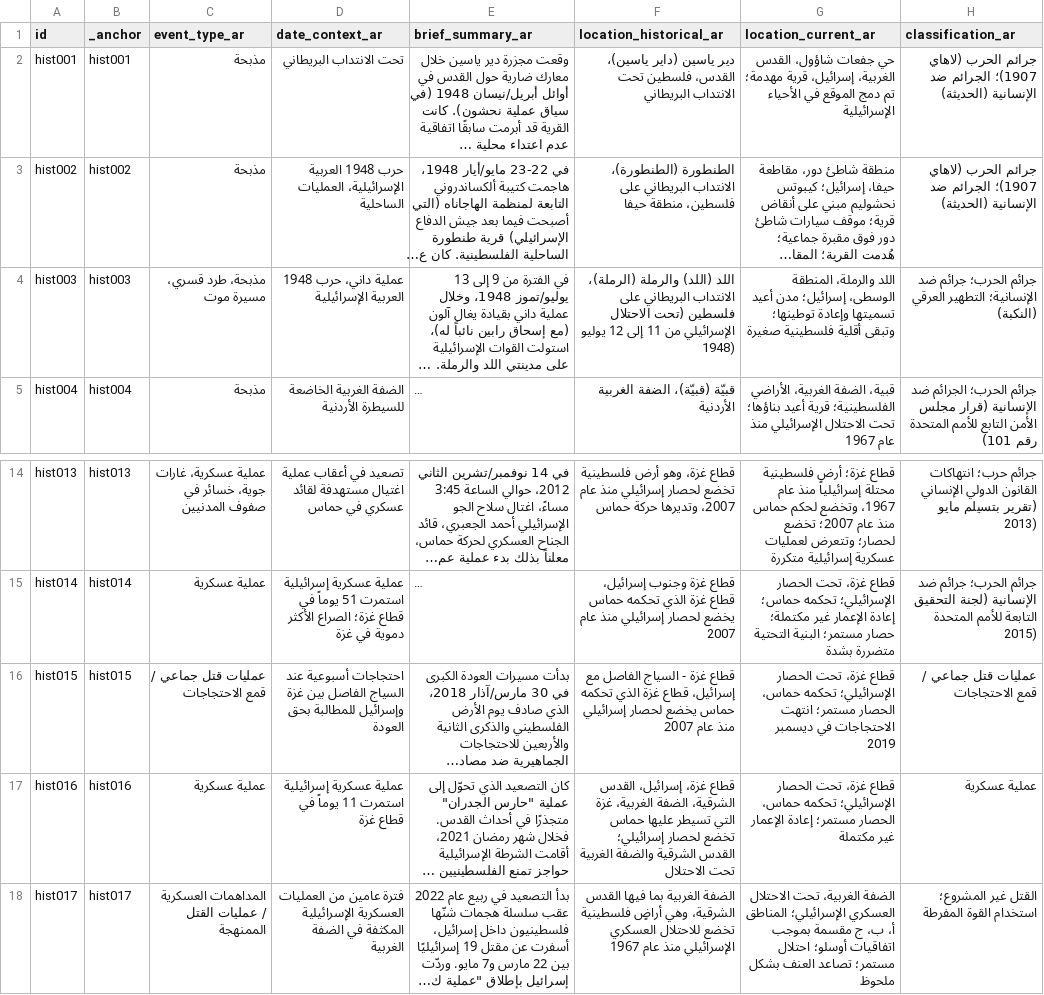
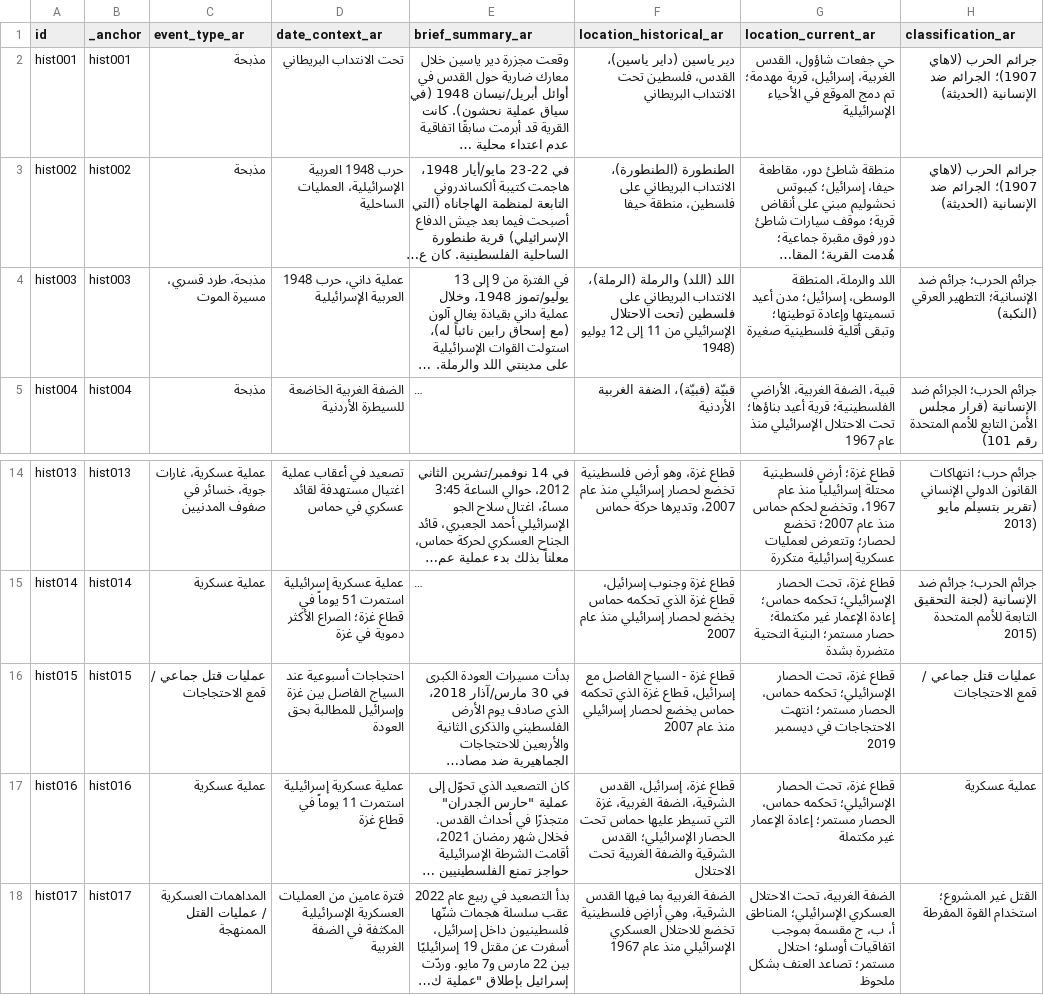
Before and after one commit to PalGenoPedia/PalGenoPedia, a CSV file: Pages/Historical_Massacres/pre/events_ar.csv, drawn as a sheet; only a part is shown, gaps mark what is left out; long unchanged cells end in …; the diff names each change by its address in the sheet, - before the commit and + after, or states it on an @@ line.

Commit message:
auto: update events_ar.csv [2026-10-23T10:20:08.126Z]

```diff
--- a/Pages/Historical_Massacres/pre/events_ar.csv
+++ b/Pages/Historical_Massacres/pre/events_ar.csv
-C4 (event_type_ar): مذبحة، طرد قسري، مسيرة موت
+C4 (event_type_ar): مذبحة، طرد قسري، مسيرة الموت
-F17 (location_historical_ar): …عليها حماس تخضع لحصار إسرائيلي؛ القدس الشرقية…
+F17 (location_historical_ar): …عليها حماس تحت الحصار الإسرائيلي؛ القدس الشرقية…
```
